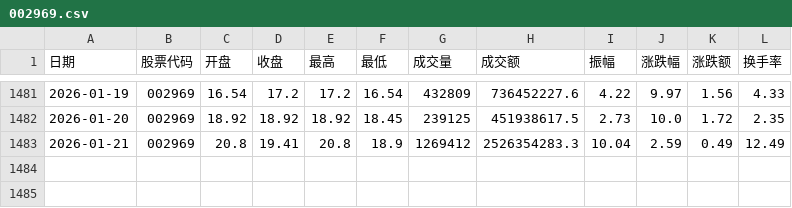
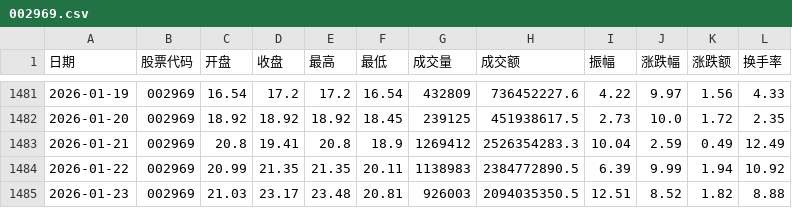
Before and after one commit to qjlxg/files_20260110, a CSV file: stock_data/002969.csv, drawn as a sheet; only a part is shown, gaps mark what is left out.

```diff
--- a/stock_data/002969.csv
+++ b/stock_data/002969.csv
@@ -1483 +1483,3 @@
 2026-01-21,002969,20.8,19.41,20.8,18.9,1269412,2526354283.3,10.04,2.59,0.49,12.49
+2026-01-22,002969,20.99,21.35,21.35,20.11,1138983,2384772890.5,6.39,9.99,1.94,10.92
+2026-01-23,002969,21.03,23.17,23.48,20.81,926003,2094035350.5,12.51,8.52,1.82,8.88
```
Also changed, not shown: 1 other file.
